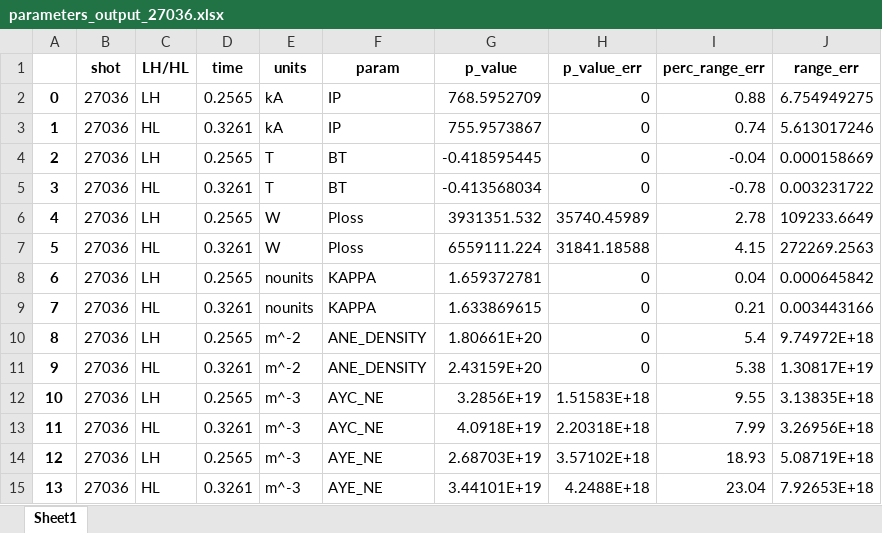
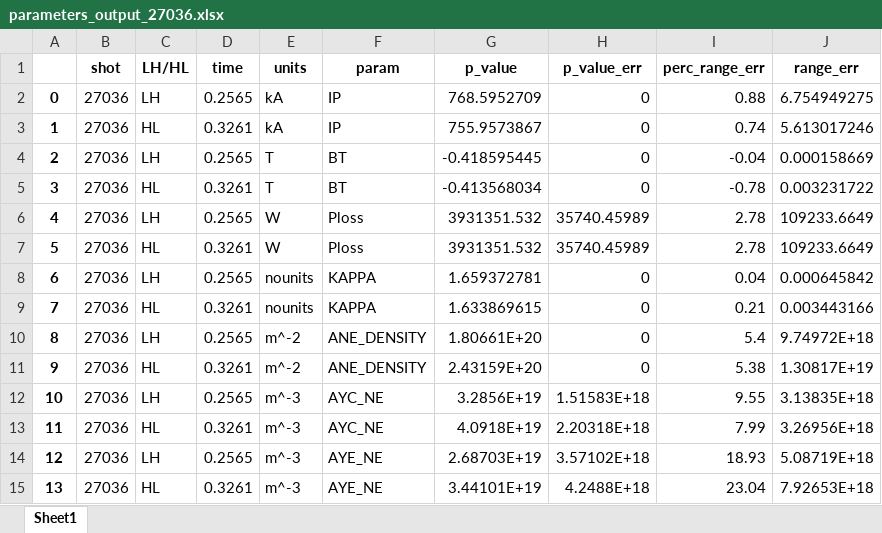
Before and after one commit to Herman999/MAST_Edge_RT_Research, an Excel workbook: Scripts/parameters_output_27036.xlsx, sheet Sheet1, drawn as a sheet; values as stored, in another font and other column widths than the file's, no borders; the diff names each change by its address in the sheet, - before the commit and + after, or states it on an @@ line.

```diff
--- a/Scripts/parameters_output_27036.xlsx (sheet Sheet1)
+++ b/Scripts/parameters_output_27036.xlsx (sheet Sheet1)
-G7 (p_value): 6559111.224
+G7 (p_value): 3931351.532
-H7 (p_value_err): 31841.18588
+H7 (p_value_err): 35740.45989
-I7 (perc_range_err): 4.15
+I7 (perc_range_err): 2.78
-J7 (range_err): 272269.2563
+J7 (range_err): 109233.6649
```
Also changed, not shown: Scripts/parameters_output_27035.xlsx, Scripts/parameters_output_27448.xlsx, 14 other files.
